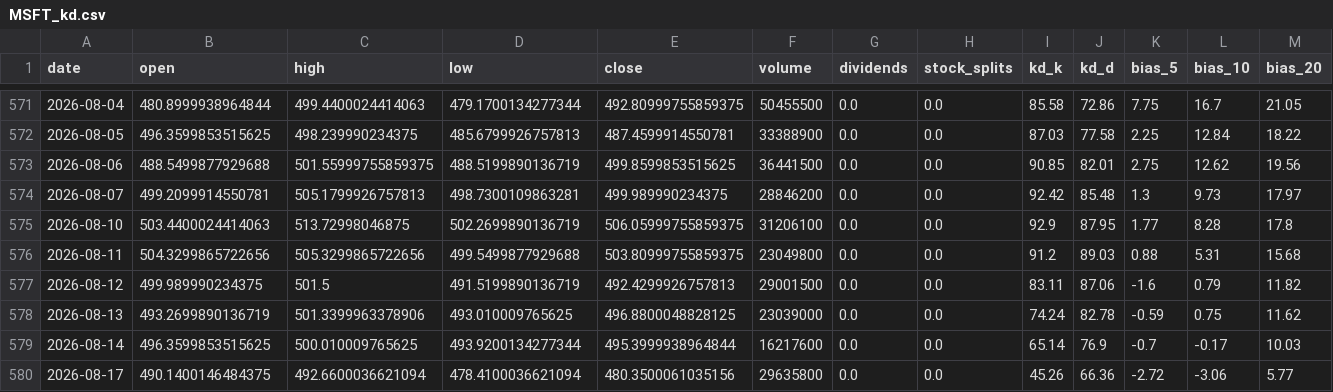
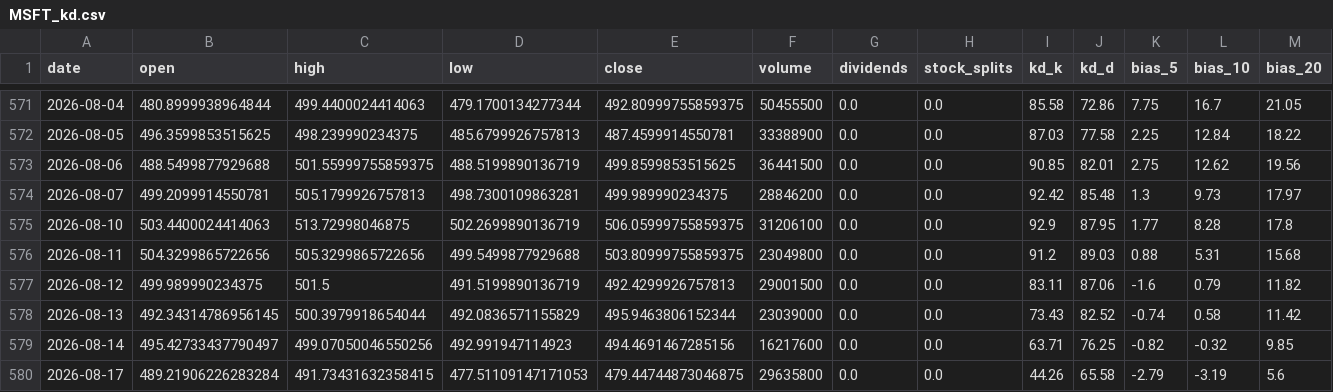
Before and after one commit to blessyeh/kd-stock-monitor, a CSV file: data/MSFT_kd.csv, drawn as a sheet; only a part is shown, gaps mark what is left out; the diff covers the shown part only.

```diff
--- a/data/MSFT_kd.csv
+++ b/data/MSFT_kd.csv
@@ -577,4 +577,4 @@ date,open,high,low,close,volume,dividends,stock_splits,kd_k,kd_d,bias_5,bias_10,
 2026-08-12,499.989990234375,501.5,491.5199890136719,492.4299926757813,29001500,0.0,0.0,83.11,87.06,-1.6,0.79,11.82
-2026-08-13,493.2699890136719,501.3399963378906,493.010009765625,496.8800048828125,23039000,0.0,0.0,74.24,82.78,-0.59,0.75,11.62
-2026-08-14,496.3599853515625,500.010009765625,493.9200134277344,495.3999938964844,16217600,0.0,0.0,65.14,76.9,-0.7,-0.17,10.03
-2026-08-17,490.1400146484375,492.6600036621094,478.4100036621094,480.3500061035156,29635800,0.0,0.0,45.26,66.36,-2.72,-3.06,5.77
+2026-08-13,492.34314786956145,500.3979918654044,492.0836571155829,495.9463806152344,23039000,0.0,0.0,73.43,82.52,-0.74,0.58,11.42
+2026-08-14,495.42733437790497,499.07050046550256,492.991947114923,494.4691467285156,16217600,0.0,0.0,63.71,76.25,-0.82,-0.32,9.85
+2026-08-17,489.21906226283284,491.73431632358415,477.51109147171053,479.44744873046875,29635800,0.0,0.0,44.26,65.58,-2.79,-3.19,5.6
```
Also changed, not shown: 23 edited cells elsewhere in this file, data/MSFT_raw.csv, 6 other files.
